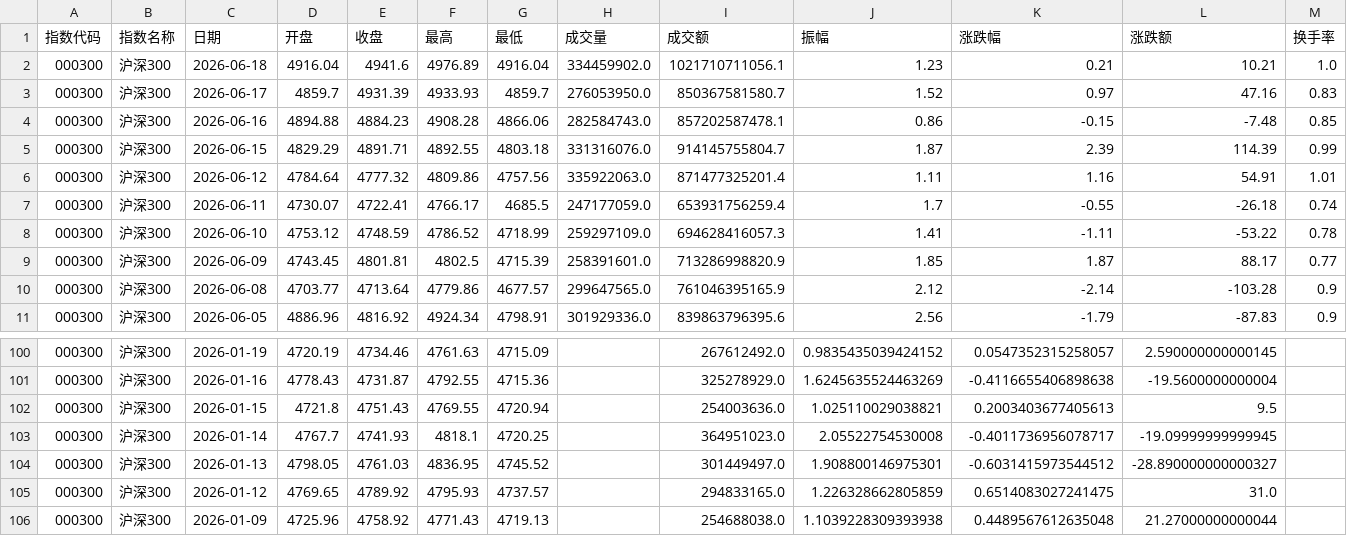
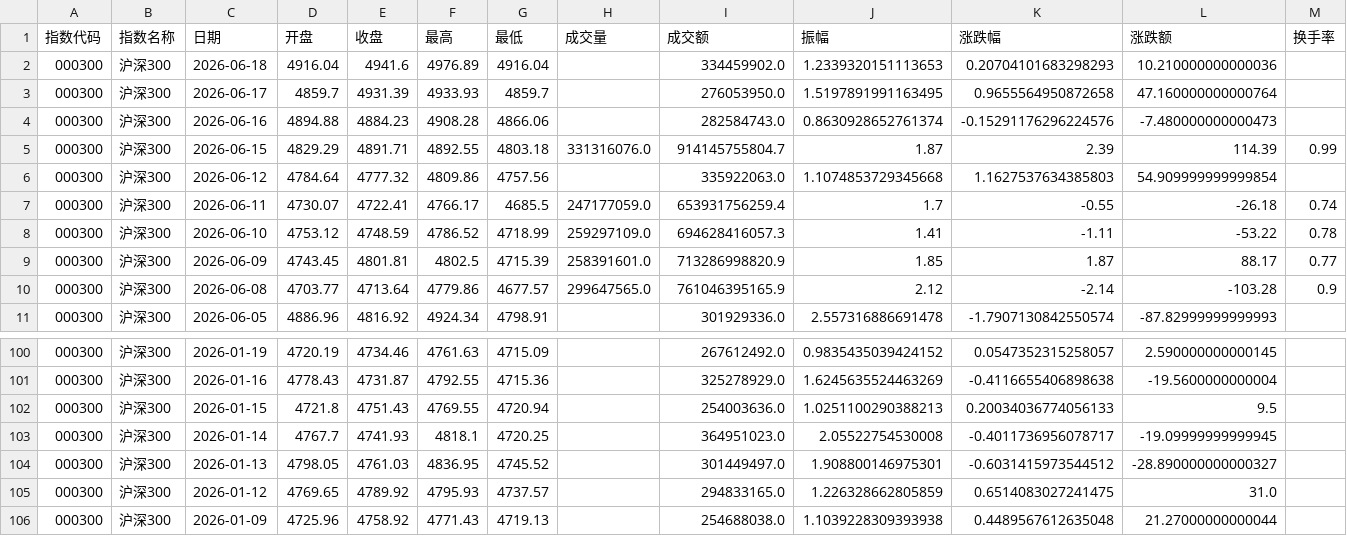
Before and after one commit to C00l70/etf-Hamburger, a CSV file: hs300_index_120d.csv, drawn as a sheet; only a part is shown, gaps mark what is left out; the diff covers the shown part only.

```diff
--- a/hs300_index_120d.csv
+++ b/hs300_index_120d.csv
@@ -1,7 +1,7 @@
 指数代码,指数名称,日期,开盘,收盘,最高,最低,成交量,成交额,振幅,涨跌幅,涨跌额,换手率
-000300,沪深300,2026-06-18,4916.04,4941.6,4976.89,4916.04,334459902.0,1021710711056.1,1.23,0.21,10.21,1.0
-000300,沪深300,2026-06-17,4859.7,4931.39,4933.93,4859.7,276053950.0,850367581580.7,1.52,0.97,47.16,0.83
-000300,沪深300,2026-06-16,4894.88,4884.23,4908.28,4866.06,282584743.0,857202587478.1,0.86,-0.15,-7.48,0.85
+000300,沪深300,2026-06-18,4916.04,4941.6,4976.89,4916.04,,334459902.0,1.2339320151113653,0.20704101683298293,10.210000000000036,
+000300,沪深300,2026-06-17,4859.7,4931.39,4933.93,4859.7,,276053950.0,1.5197891991163495,0.9655564950872658,47.160000000000764,
+000300,沪深300,2026-06-16,4894.88,4884.23,4908.28,4866.06,,282584743.0,0.8630928652761374,-0.15291176296224576,-7.480000000000473,
 000300,沪深300,2026-06-15,4829.29,4891.71,4892.55,4803.18,331316076.0,914145755804.7,1.87,2.39,114.39,0.99
-000300,沪深300,2026-06-12,4784.64,4777.32,4809.86,4757.56,335922063.0,871477325201.4,1.11,1.16,54.91,1.01
+000300,沪深300,2026-06-12,4784.64,4777.32,4809.86,4757.56,,335922063.0,1.1074853729345668,1.1627537634385803,54.909999999999854,
 000300,沪深300,2026-06-11,4730.07,4722.41,4766.17,4685.5,247177059.0,653931756259.4,1.7,-0.55,-26.18,0.74
@@ -10,2 +10,2 @@
 000300,沪深300,2026-06-08,4703.77,4713.64,4779.86,4677.57,299647565.0,761046395165.9,2.12,-2.14,-103.28,0.9
-000300,沪深300,2026-06-05,4886.96,4816.92,4924.34,4798.91,301929336.0,839863796395.6,2.56,-1.79,-87.83,0.9
+000300,沪深300,2026-06-05,4886.96,4816.92,4924.34,4798.91,,301929336.0,2.557316886691478,-1.7907130842550574,-87.82999999999993,
@@ -101,3 +101,3 @@
 000300,沪深300,2026-01-16,4778.43,4731.87,4792.55,4715.36,,325278929.0,1.6245635524463269,-0.4116655406898638,-19.5600000000004,
-000300,沪深300,2026-01-15,4721.8,4751.43,4769.55,4720.94,,254003636.0,1.025110029038821,0.2003403677405613,9.5,
+000300,沪深300,2026-01-15,4721.8,4751.43,4769.55,4720.94,,254003636.0,1.0251100290388213,0.20034036774056133,9.5,
 000300,沪深300,2026-01-14,4767.7,4741.93,4818.1,4720.25,,364951023.0,2.05522754530008,-0.4011736956078717,-19.09999999999945,
```
Also changed, not shown: 55 edited cells elsewhere in this file, 1 other file.
